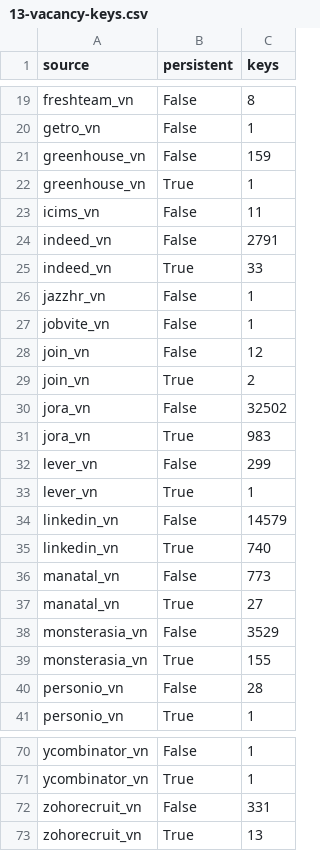
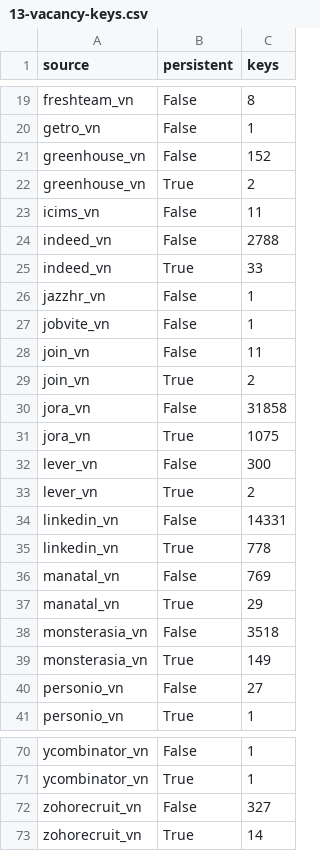
Before and after one commit to SonPhatTranDeveloper/vietnam-it-job-trends-part-2, a CSV file: tables/13-vacancy-keys.csv, drawn as a sheet; only a part is shown, gaps mark what is left out; the diff covers the shown part only.

```diff
--- a/tables/13-vacancy-keys.csv
+++ b/tables/13-vacancy-keys.csv
@@ -20,6 +20,6 @@ freshteam_vn,False,8
 getro_vn,False,1
-greenhouse_vn,False,159
-greenhouse_vn,True,1
+greenhouse_vn,False,152
+greenhouse_vn,True,2
 icims_vn,False,11
-indeed_vn,False,2791
+indeed_vn,False,2788
 indeed_vn,True,33
@@ -27,15 +27,15 @@ jazzhr_vn,False,1
 jobvite_vn,False,1
-join_vn,False,12
+join_vn,False,11
 join_vn,True,2
-jora_vn,False,32502
-jora_vn,True,983
-lever_vn,False,299
-lever_vn,True,1
-linkedin_vn,False,14579
-linkedin_vn,True,740
-manatal_vn,False,773
-manatal_vn,True,27
-monsterasia_vn,False,3529
-monsterasia_vn,True,155
-personio_vn,False,28
+jora_vn,False,31858
+jora_vn,True,1075
+lever_vn,False,300
+lever_vn,True,2
+linkedin_vn,False,14331
+linkedin_vn,True,778
+manatal_vn,False,769
+manatal_vn,True,29
+monsterasia_vn,False,3518
+monsterasia_vn,True,149
+personio_vn,False,27
 personio_vn,True,1
@@ -71,3 +71,3 @@ ycombinator_vn,False,1
 ycombinator_vn,True,1
-zohorecruit_vn,False,331
-zohorecruit_vn,True,13
+zohorecruit_vn,False,327
+zohorecruit_vn,True,14
```
Also changed, not shown: 18 edited cells elsewhere in this file, tables/09-data-ai-comparison.csv, tables/13-persistent-by-first-year.csv, 10 other files.
